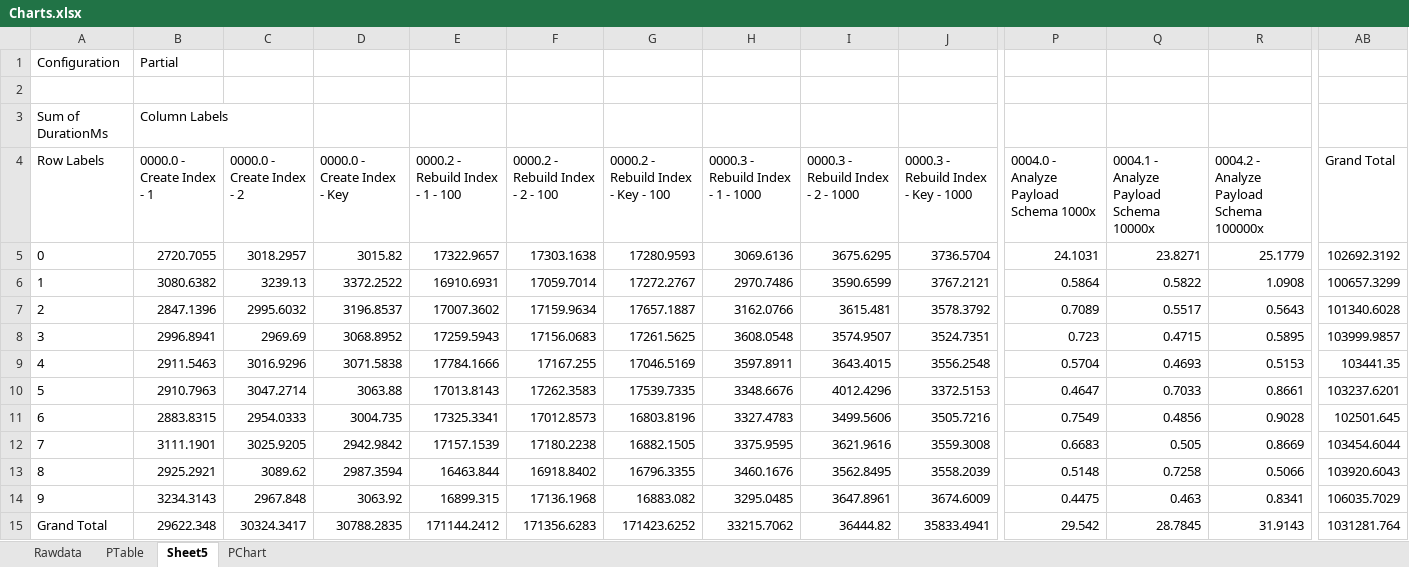
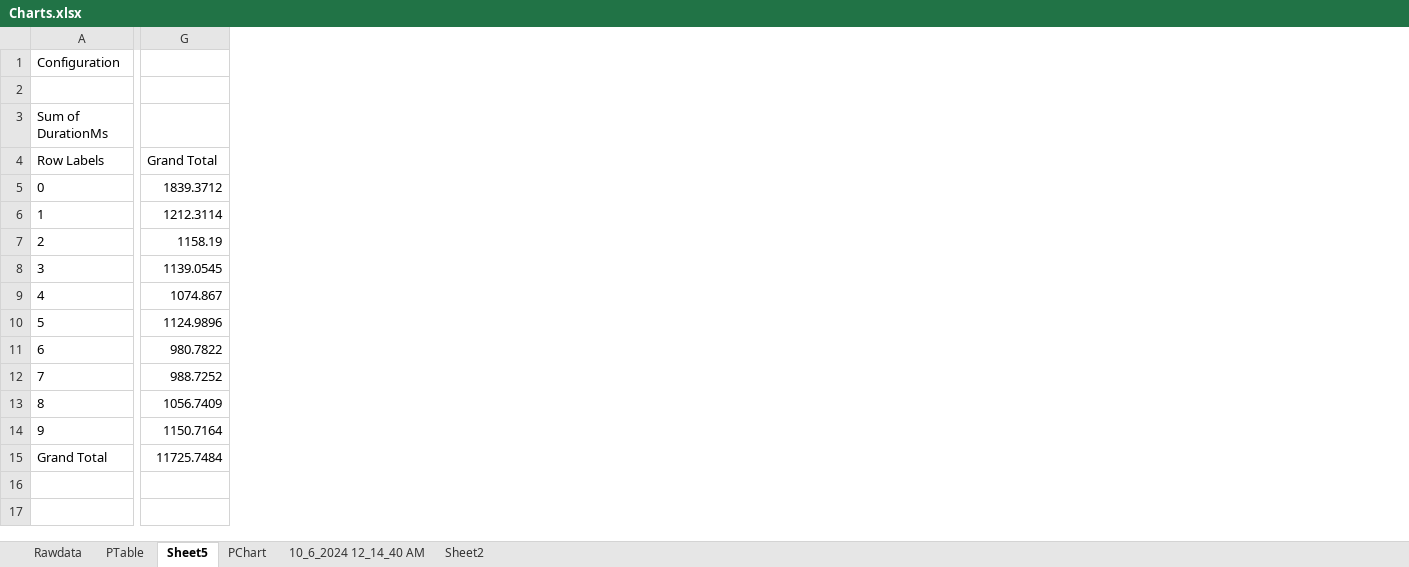
Before and after one commit to NTDLS/Katzebase, an Excel workbook: TestApplications/Benchmark/Output/Charts.xlsx, sheet Sheet5, drawn as a sheet; only a part is shown, gaps mark what is left out; values as stored, in another font and other column widths than the file's, no borders; removed rows and columns are numbered as before the commit, all else as after; the diff covers the shown part only; the diff names each change by its address in the sheet, - before the commit and + after, or states it on an @@ line.

```diff
--- a/TestApplications/Benchmark/Output/Charts.xlsx (sheet Sheet5)
+++ b/TestApplications/Benchmark/Output/Charts.xlsx (sheet Sheet5)
+sheet tab: 10_6_2024 12_14_40 AM
+sheet tab: Sheet2
-column B (0000.0 - Create Index - 1), rows 1-3: Partial |  | Column Labels; rows 5-15: 2720.7055 | 3080.6382 | 2847.1396 | 2996.8941 | 2911.5463 | 2910.7963 | 2883.8315 | 3111.1901 | 2925.2921 | 3234.3143 | 29622.348
-column C (0000.0 - Create Index - 2), rows 5-15: 3018.2957 | 3239.13 | 2995.6032 | 2969.69 | 3016.9296 | 3047.2714 | 2954.0333 | 3025.9205 | 3089.62 | 2967.848 | 30324.3417
-column D (0000.0 - Create Index - Key), rows 5-15: 3015.82 | 3372.2522 | 3196.8537 | 3068.8952 | 3071.5838 | 3063.88 | 3004.735 | 2942.9842 | 2987.3594 | 3063.92 | 30788.2835
-column E (0000.2 - Rebuild Index - 1 - 100), rows 5-15: 17322.9657 | 16910.6931 | 17007.3602 | 17259.5943 | 17784.1666 | 17013.8143 | 17325.3341 | 17157.1539 | 16463.844 | 16899.315 | 171144.2412
-column F (0000.2 - Rebuild Index - 2 - 100), rows 5-15: 17303.1638 | 17059.7014 | 17159.9634 | 17156.0683 | 17167.255 | 17262.3583 | 17012.8573 | 17180.2238 | 16918.8402 | 17136.1968 | 171356.6283
-column G, rows 4-15: 0000.2 - Rebuild Index - Key - 100 | 17280.9593 | 17272.2767 | 17657.1887 | 17261.5625 | 17046.5169 | 17539.7335 | 16803.8196 | 16882.1505 | 16796.3355 | 16883.082 | 171423.6252
-column H, rows 4-15: 0000.3 - Rebuild Index - 1 - 1000 | 3069.6136 | 2970.7486 | 3162.0766 | 3608.0548 | 3597.8911 | 3348.6676 | 3327.4783 | 3375.9595 | 3460.1676 | 3295.0485 | 33215.7062
-column I, rows 4-15: 0000.3 - Rebuild Index - 2 - 1000 | 3675.6295 | 3590.6599 | 3615.481 | 3574.9507 | 3643.4015 | 4012.4296 | 3499.5606 | 3621.9616 | 3562.8495 | 3647.8961 | 36444.82
-column J, rows 4-15: 0000.3 - Rebuild Index - Key - 1000 | 3736.5704 | 3767.2121 | 3578.3792 | 3524.7351 | 3556.2548 | 3372.5153 | 3505.7216 | 3559.3008 | 3558.2039 | 3674.6009 | 35833.4941
-column P, rows 4-15: 0004.0 - Analyze Payload Schema 1000x | 24.1031 | 0.5864 | 0.7089 | 0.723 | 0.5704 | 0.4647 | 0.7549 | 0.6683 | 0.5148 | 0.4475 | 29.542
-column Q, rows 4-15: 0004.1 - Analyze Payload Schema 10000x | 23.8271 | 0.5822 | 0.5517 | 0.4715 | 0.4693 | 0.7033 | 0.4856 | 0.505 | 0.7258 | 0.463 | 28.7845
-column R, rows 4-15: 0004.2 - Analyze Payload Schema 100000x | 25.1779 | 1.0908 | 0.5643 | 0.5895 | 0.5153 | 0.8661 | 0.9028 | 0.8669 | 0.5066 | 0.8341 | 31.9143
-G5 (Grand Total): 102692.3192
+G5 (Grand Total): 1839.3712
-G6 (Grand Total): 100657.3299
+G6 (Grand Total): 1212.3114
-G7 (Grand Total): 101340.6028
+G7 (Grand Total): 1158.19
-G8 (Grand Total): 103999.9857
+G8 (Grand Total): 1139.0545
-G9 (Grand Total): 103441.35
+G9 (Grand Total): 1074.867
-G10 (Grand Total): 103237.6201
+G10 (Grand Total): 1124.9896
-G11 (Grand Total): 102501.645
+G11 (Grand Total): 980.7822
-G12 (Grand Total): 103454.6044
+G12 (Grand Total): 988.7252
-G13 (Grand Total): 103920.6043
+G13 (Grand Total): 1056.7409
-G14 (Grand Total): 106035.7029
+G14 (Grand Total): 1150.7164
-G15 (Grand Total): 1031281.764
+G15 (Grand Total): 11725.7484
```
Also changed, not shown: 9 removed columns and 2 edited cells elsewhere in this sheet, charts or pictures, 1 other file.
